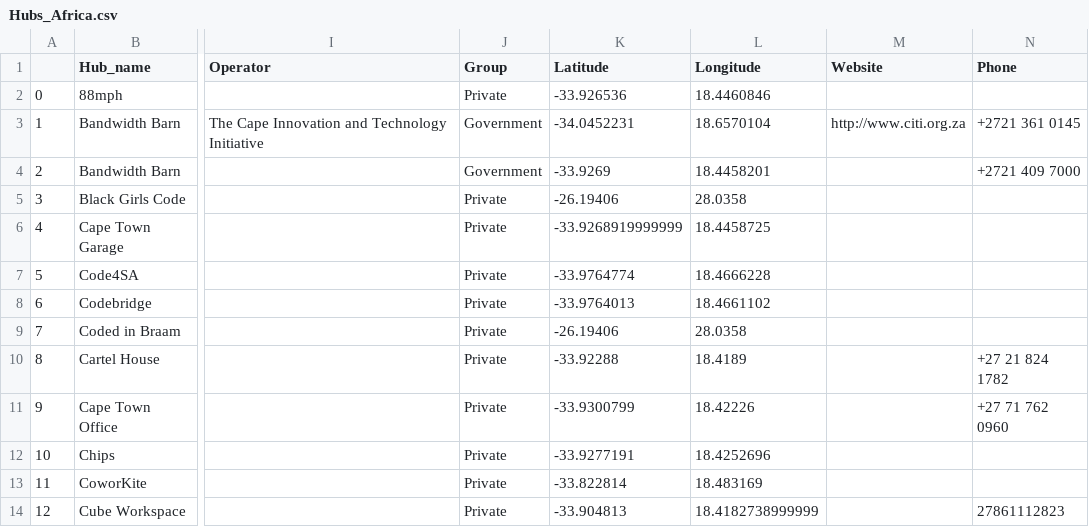
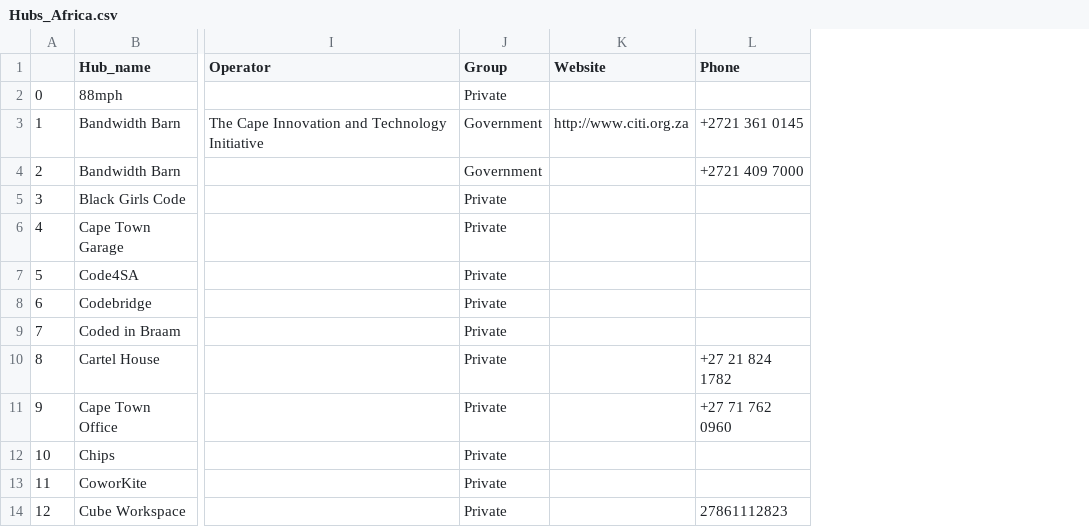
Before and after one commit to wgova/Mapping, a CSV file: Hubs_Africa.csv, drawn as a sheet; only a part is shown, gaps mark what is left out; the diff names each change by its address in the sheet, - before the commit and + after, or states it on an @@ line.

Commit message:
Central Africa

```diff
--- a/Hubs_Africa.csv
+++ b/Hubs_Africa.csv
-column K (Latitude), rows 2-14: -33.926536 | -34.0452231 | -33.9269 | -26.19406 | -33.9268919999999 | -33.9764774 | -33.9764013 | -26.19406 | -33.92288 | -33.9300799 | -33.9277191 | -33.822814 | -33.904813
-column L (Longitude), rows 2-14: 18.4460846 | 18.6570104 | 18.4458201 | 28.0358 | 18.4458725 | 18.4666228 | 18.4661102 | 28.0358 | 18.4189 | 18.42226 | 18.4252696 | 18.483169 | 18.4182738999999
```
